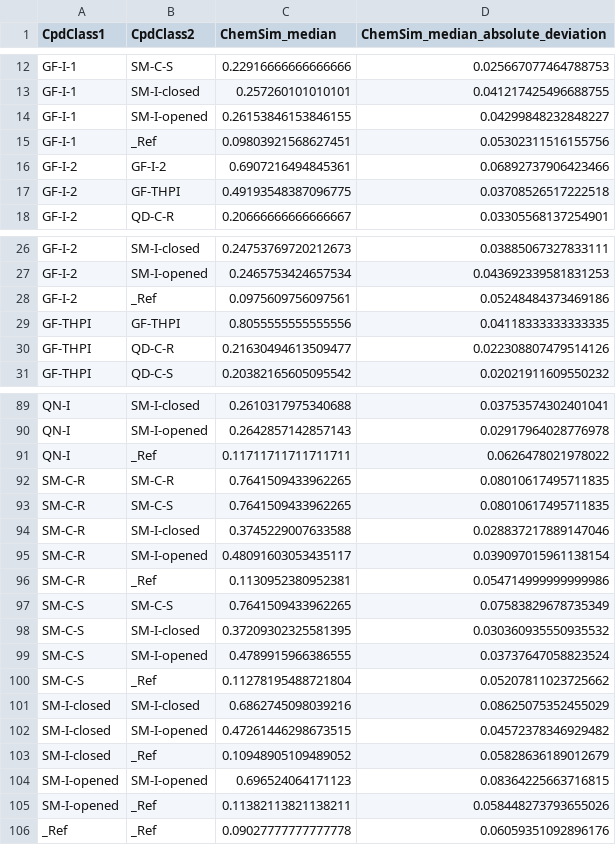
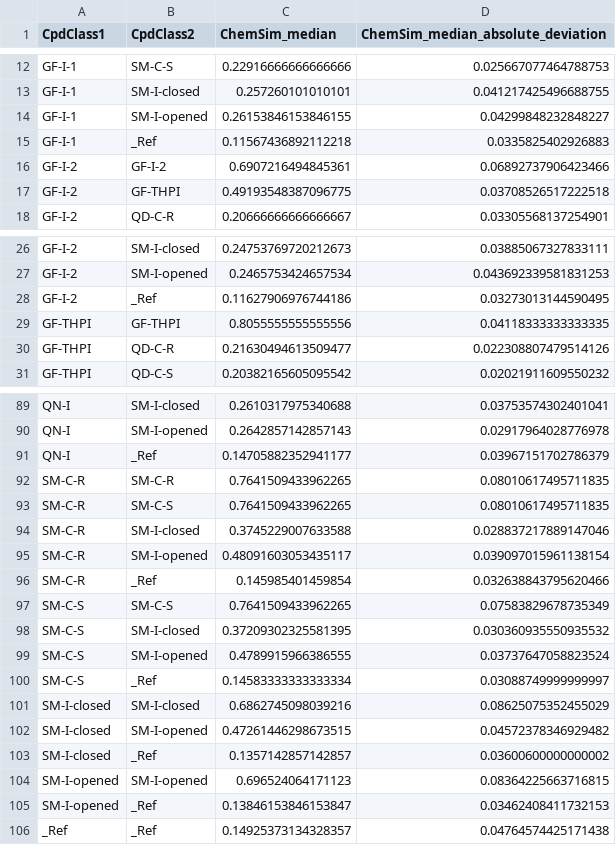
Before and after one commit to jose-manuel/code_manuscript, a TSV file: 4. Chem Class Similarity/results/chemsim_inter_ecfc4_agg.tsv, drawn as a sheet; only a part is shown, gaps mark what is left out; the diff covers the shown part only.

```diff
--- a/4. Chem Class Similarity/results/chemsim_inter_ecfc4_agg.tsv
+++ b/4. Chem Class Similarity/results/chemsim_inter_ecfc4_agg.tsv
@@ -14,3 +14,3 @@ GF-I-1	SM-I-closed	0.257260101010101	0.041217425496688755
 GF-I-1	SM-I-opened	0.26153846153846155	0.04299848232848227
-GF-I-1	_Ref	0.09803921568627451	0.05302311516155756
+GF-I-1	_Ref	0.11567436892112218	0.0335825402926883
 GF-I-2	GF-I-2	0.6907216494845361	0.06892737906423466
@@ -27,3 +27,3 @@ GF-I-2	SM-I-closed	0.24753769720212673	0.03885067327833111
 GF-I-2	SM-I-opened	0.2465753424657534	0.043692339581831253
-GF-I-2	_Ref	0.0975609756097561	0.05248484373469186
+GF-I-2	_Ref	0.11627906976744186	0.03273013144590495
 GF-THPI	GF-THPI	0.8055555555555556	0.04118333333333335
@@ -90,3 +90,3 @@ QN-I	SM-I-closed	0.2610317975340688	0.03753574302401041
 QN-I	SM-I-opened	0.2642857142857143	0.02917964028776978
-QN-I	_Ref	0.11711711711711711	0.0626478021978022
+QN-I	_Ref	0.14705882352941177	0.03967151702786379
 SM-C-R	SM-C-R	0.7641509433962265	0.08010617495711835
@@ -95,3 +95,3 @@ SM-C-R	SM-I-closed	0.3745229007633588	0.028837217889147046
 SM-C-R	SM-I-opened	0.48091603053435117	0.039097015961138154
-SM-C-R	_Ref	0.1130952380952381	0.054714999999999986
+SM-C-R	_Ref	0.145985401459854	0.032638843795620466
 SM-C-S	SM-C-S	0.7641509433962265	0.07583829678735349
@@ -99,8 +99,8 @@ SM-C-S	SM-I-closed	0.37209302325581395	0.030360935550935532
 SM-C-S	SM-I-opened	0.4789915966386555	0.03737647058823524
-SM-C-S	_Ref	0.11278195488721804	0.05207811023725662
+SM-C-S	_Ref	0.14583333333333334	0.03088749999999997
 SM-I-closed	SM-I-closed	0.6862745098039216	0.08625075352455029
 SM-I-closed	SM-I-opened	0.47261446298673515	0.04572378346929482
-SM-I-closed	_Ref	0.10948905109489052	0.05828636189012679
+SM-I-closed	_Ref	0.1357142857142857	0.03600600000000002
 SM-I-opened	SM-I-opened	0.696524064171123	0.08364225663716815
-SM-I-opened	_Ref	0.11382113821138211	0.058448273793655026
-_Ref	_Ref	0.09027777777777778	0.06059351092896176
+SM-I-opened	_Ref	0.13846153846153847	0.03462408411732153
+_Ref	_Ref	0.14925373134328357	0.04764574425171438
```
Also changed, not shown: 12 edited cells elsewhere in this file, 4. Chem Class Similarity/results/chemsim_inter_ecfp6_agg.tsv, 17 other files.
